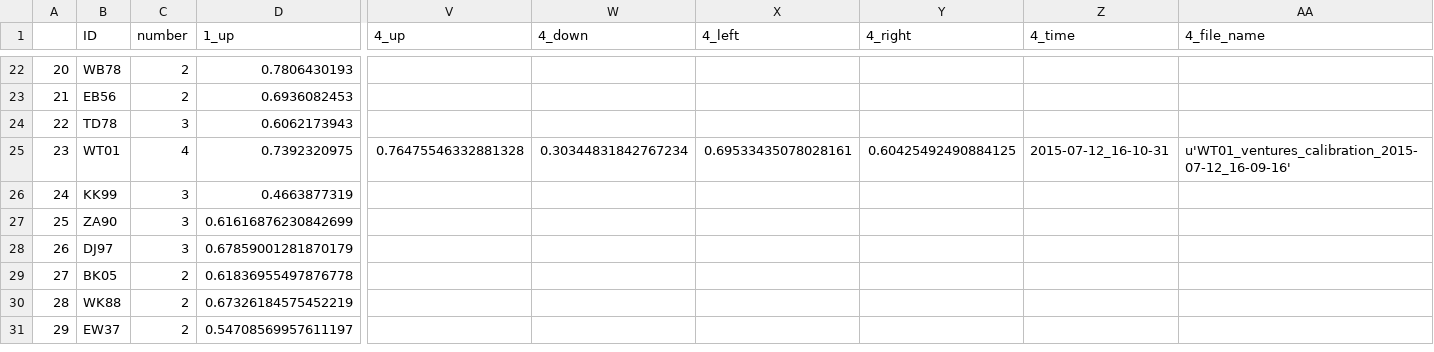
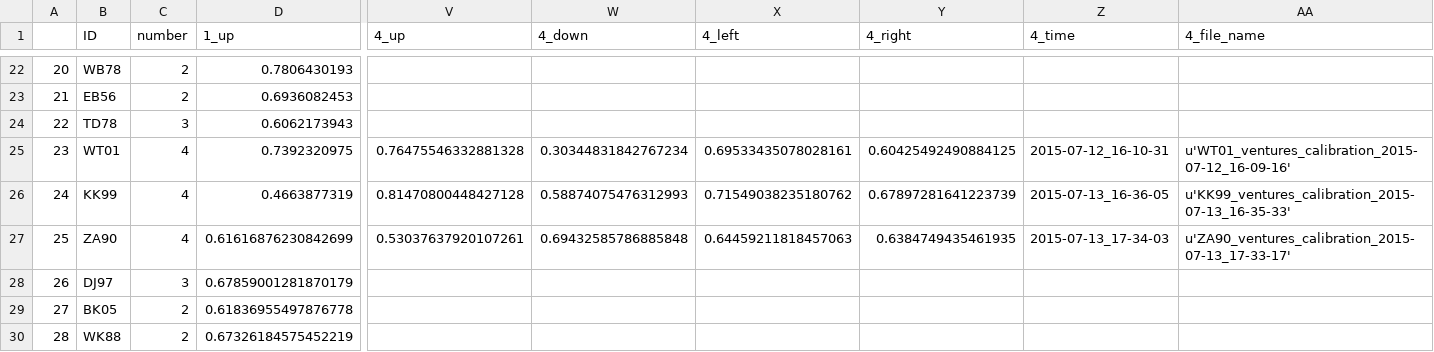
Before and after one commit to BrainTech/openbci, a CSV file: exps/ventures/data/calibration_results.csv, drawn as a sheet; only a part is shown, gaps mark what is left out; the shorter side is filled out with more unchanged rows; the diff names each change by its address in the sheet, - before the commit and + after, or states it on an @@ line.

```diff
--- a/exps/ventures/data/calibration_results.csv
+++ b/exps/ventures/data/calibration_results.csv
-C26:C27 (number): 3
+C26:C27 (number): 4
-V26 (4_up): (empty)
+V26 (4_up): 0.81470800448427128
-W26 (4_down): (empty)
+W26 (4_down): 0.58874075476312993
-X26 (4_left): (empty)
+X26 (4_left): 0.71549038235180762
-Y26 (4_right): (empty)
+Y26 (4_right): 0.67897281641223739
-Z26 (4_time): (empty)
+Z26 (4_time): 2015-07-13_16-36-05
-AA26 (4_file_name): (empty)
+AA26 (4_file_name): u'KK99_ventures_calibration_2015-07-13_16-35-33'
-V27 (4_up): (empty)
+V27 (4_up): 0.53037637920107261
-W27 (4_down): (empty)
+W27 (4_down): 0.69432585786885848
-X27 (4_left): (empty)
+X27 (4_left): 0.64459211818457063
-Y27 (4_right): (empty)
+Y27 (4_right): 0.6384749435461935
-Z27 (4_time): (empty)
+Z27 (4_time): 2015-07-13_17-34-03
-AA27 (4_file_name): (empty)
+AA27 (4_file_name): u'ZA90_ventures_calibration_2015-07-13_17-33-17'
```
Also changed, not shown: exps/ventures/data/baseline_results.csv, exps/ventures/data/calibration_results_2.csv, 2 other files.
